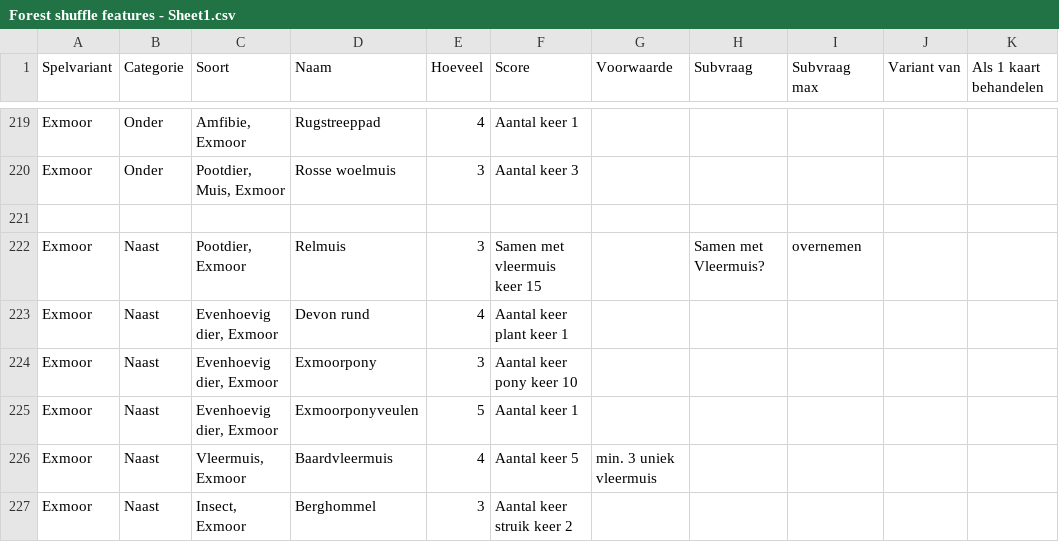
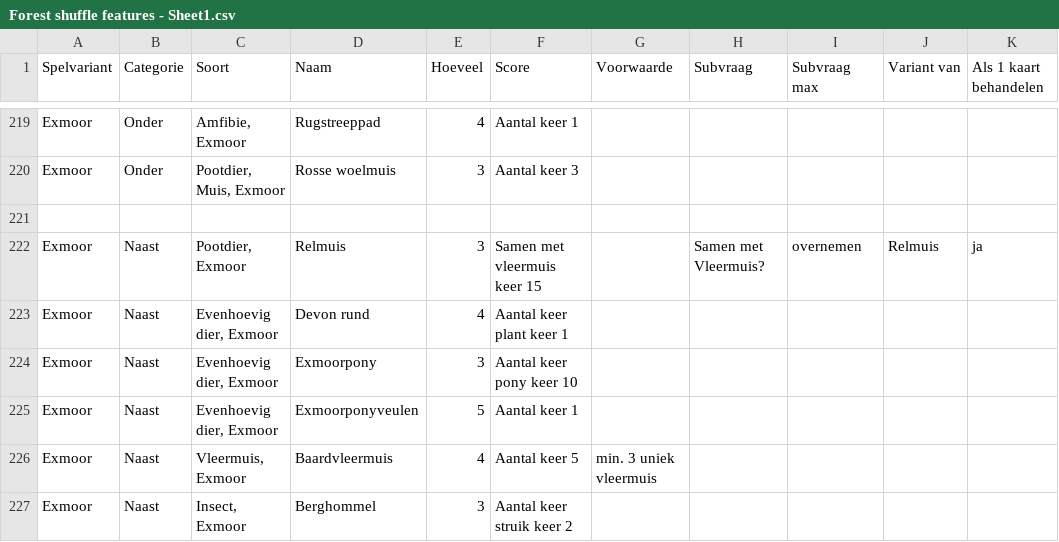
Before and after one commit to garfix/forest-shuffle-score, a CSV file: src/assets/Forest shuffle features - Sheet1.csv, drawn as a sheet; only a part is shown, gaps mark what is left out.

```diff
--- a/src/assets/Forest shuffle features - Sheet1.csv
+++ b/src/assets/Forest shuffle features - Sheet1.csv
@@ -221,3 +221,3 @@ Exmoor,Onder,"Pootdier, Muis, Exmoor",Rosse woelmuis,3,Aantal keer 3,,,,,
 ,,,,,,,,,,
-Exmoor,Naast,"Pootdier, Exmoor",Relmuis,3,Samen met vleermuis keer 15,,Samen met Vleermuis?,overnemen,,
+Exmoor,Naast,"Pootdier, Exmoor",Relmuis,3,Samen met vleermuis keer 15,,Samen met Vleermuis?,overnemen,Relmuis,ja
 Exmoor,Naast,"Evenhoevig dier, Exmoor",Devon rund,4,Aantal keer plant keer 1,,,,,
```
Also changed, not shown: 1 other file.
